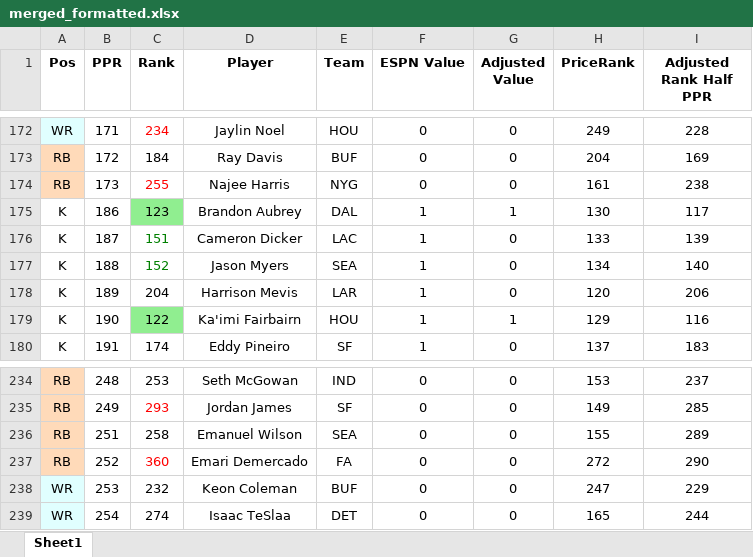
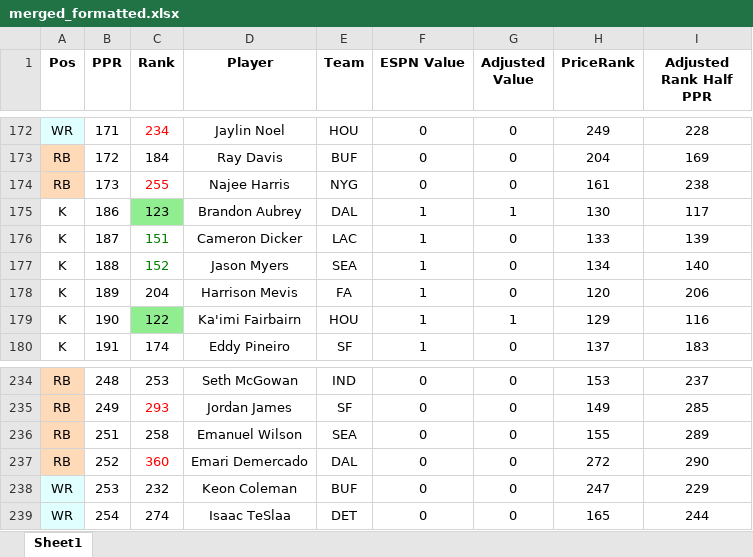
Before and after one commit to dsegundo2/RankingsDiff, an Excel workbook: frontend/public/data/2026/espn/merged_formatted.xlsx, sheet Sheet1, drawn as a sheet; only a part is shown, gaps mark what is left out; values as stored, in another font and other column widths than the file's, no borders; the diff names each change by its address in the sheet, - before the commit and + after, or states it on an @@ line.

```diff
--- a/frontend/public/data/2026/espn/merged_formatted.xlsx (sheet Sheet1)
+++ b/frontend/public/data/2026/espn/merged_formatted.xlsx (sheet Sheet1)
-E178 (Team): LAR
+E178 (Team): FA
-E237 (Team): FA
+E237 (Team): DAL
```
Also changed, not shown: frontend/public/data/2026/fpros/fpros_merged_formatted.xlsx, 10 other files.
